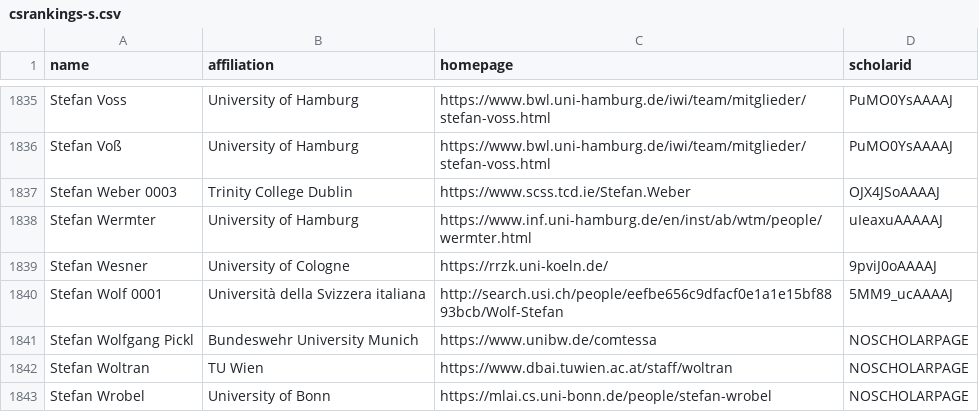
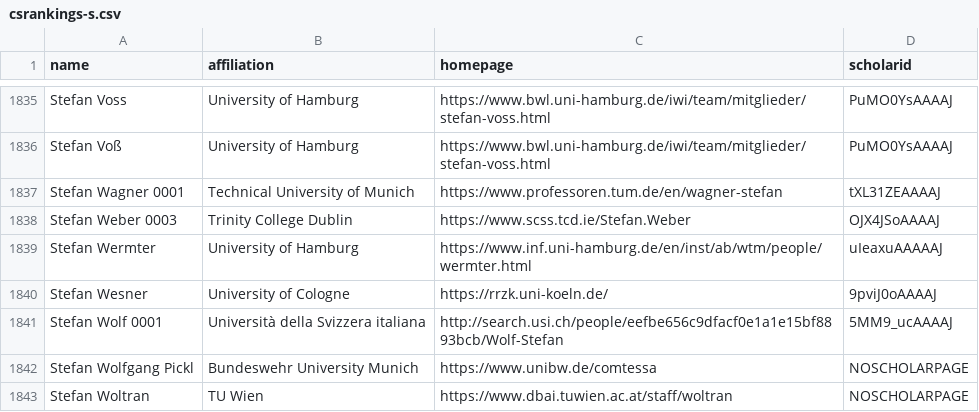
Before and after one commit to Myrgued/CSrankings, a CSV file: csrankings-s.csv, drawn as a sheet; only a part is shown, gaps mark what is left out; the shorter side is filled out with more unchanged rows.

Commit message:
Update Stefan Wagner

```diff
--- a/csrankings-s.csv
+++ b/csrankings-s.csv
@@ -1836,2 +1836,3 @@ Stefan Voss,University of Hamburg,https://www.bwl.uni-hamburg.de/iwi/team/mitgli
 Stefan Voß,University of Hamburg,https://www.bwl.uni-hamburg.de/iwi/team/mitglieder/stefan-voss.html,PuMO0YsAAAAJ
+Stefan Wagner 0001,Technical University of Munich,https://www.professoren.tum.de/en/wagner-stefan,tXL31ZEAAAAJ
 Stefan Weber 0003,Trinity College Dublin,https://www.scss.tcd.ie/Stefan.Weber,OJX4JSoAAAAJ
```
